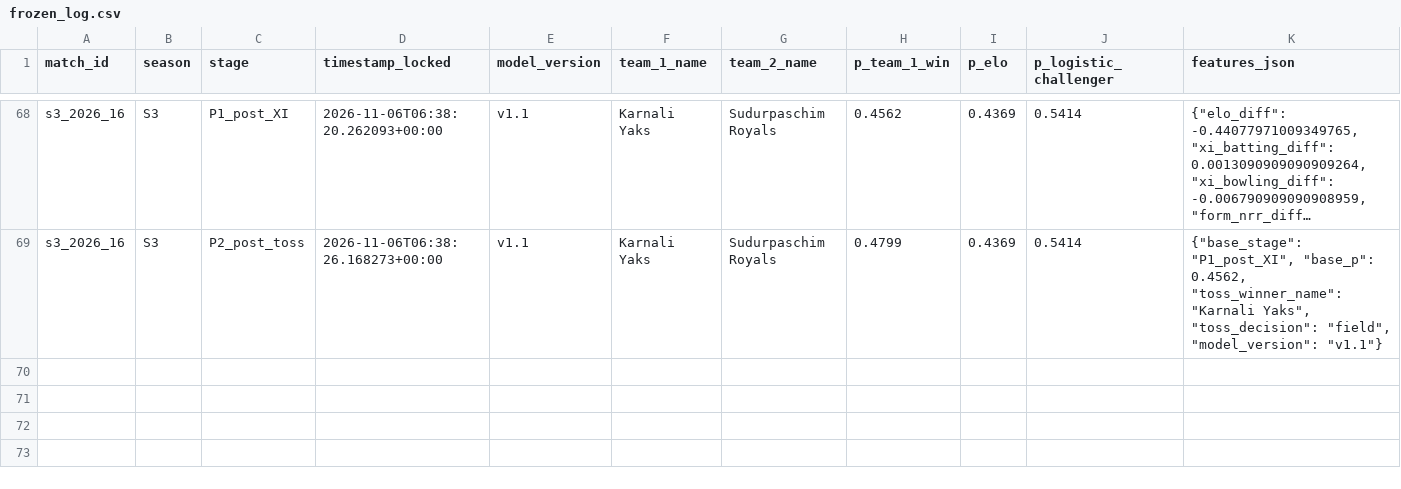
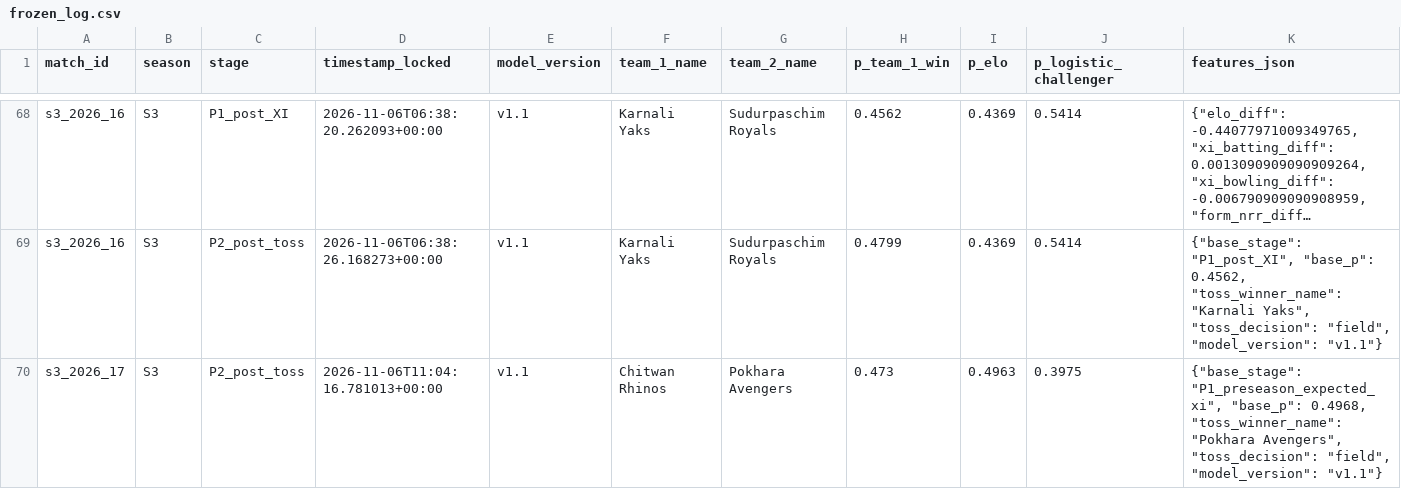
Before and after one commit to Dikshant-Neupane/CricNepal, a CSV file: data/predictions/frozen_log.csv, drawn as a sheet; only a part is shown, gaps mark what is left out; long unchanged cells end in …; the diff names each change by its address in the sheet, - before the commit and + after, or states it on an @@ line.

Commit message:
data: lock Match 17 post-toss predictions

```diff
--- a/data/predictions/frozen_log.csv
+++ b/data/predictions/frozen_log.csv
+row 70: s3_2026_17 | S3 | P2_post_toss | 2026-11-06T11:04:16.781013+00:00 | v1.1 | Chitwan Rhinos | Pokhara Avengers | 0.473 | 0.4963 | 0.3975 | {"base_stage": "P1_preseason_expected_xi", "base_p": 0.4968, "toss_winner_name": "Pokhara Avengers", "toss_decision": "field", "model_version": "v1.1"}
```
Also changed, not shown: 2 other files.
